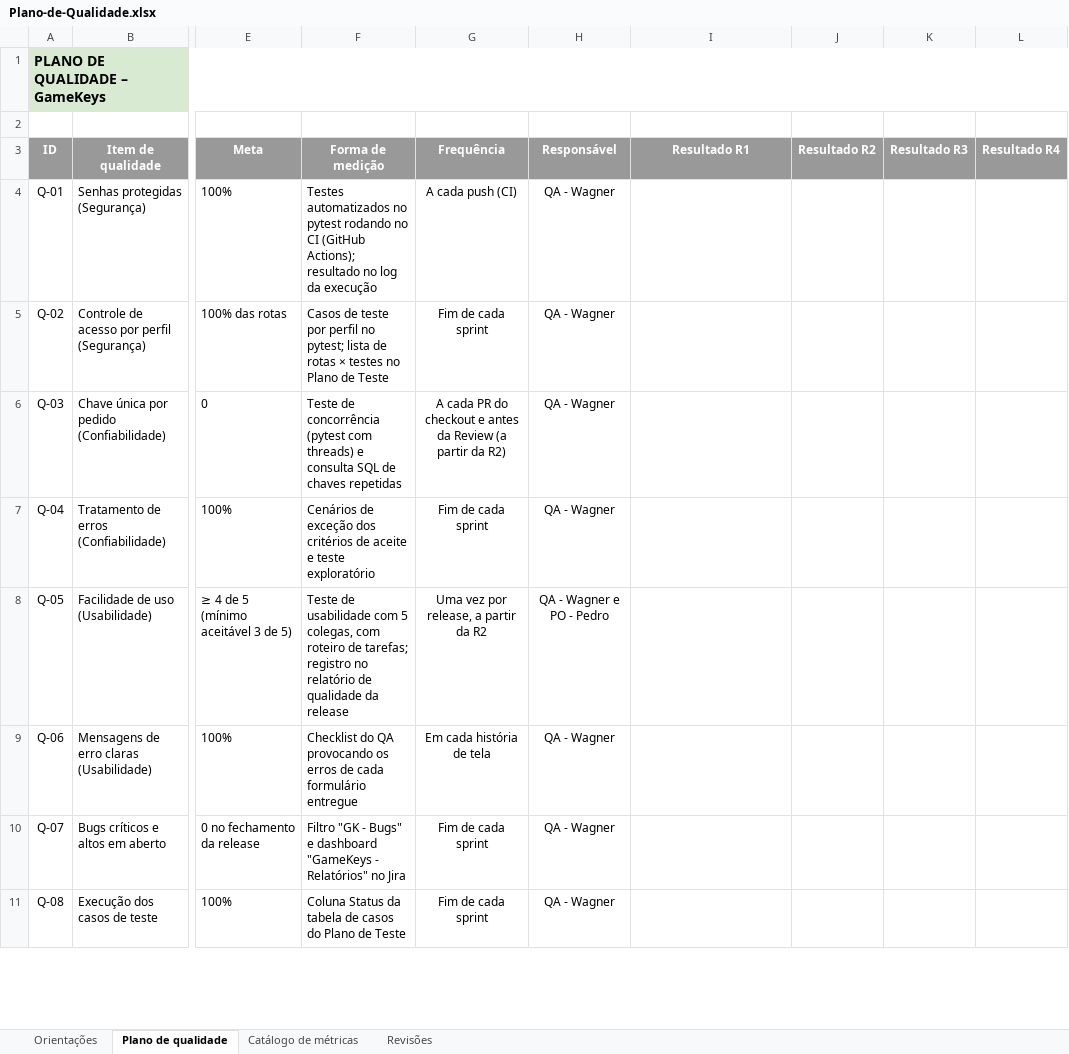
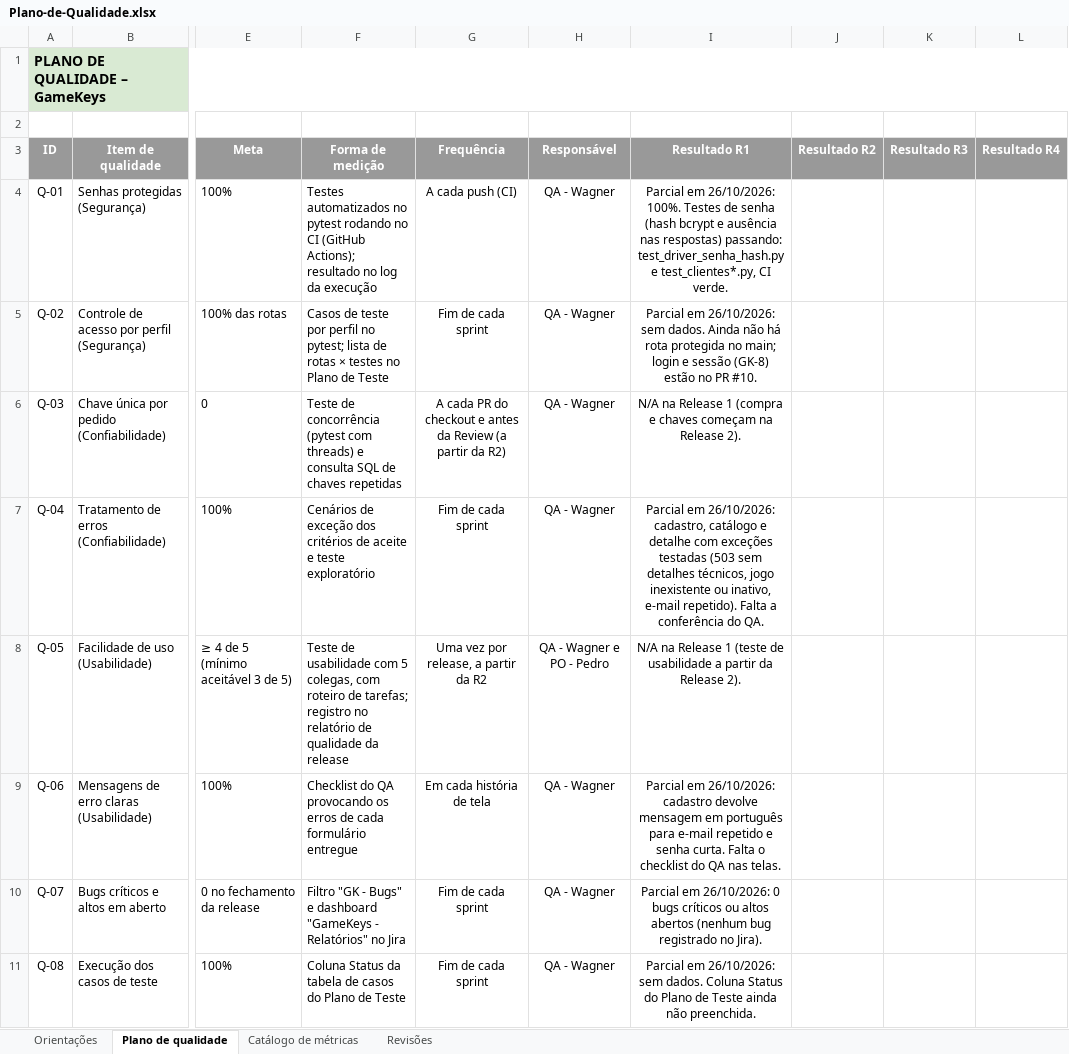
Before and after one commit to PedroLuvaz/gamekeys-uepb-2026-2, an Excel workbook: docs/Plano-de-Qualidade.xlsx, sheet Plano de qualidade, drawn as a sheet; only a part is shown, gaps mark what is left out; values as stored, in another font and other column widths than the file's, no borders; the diff covers the shown part only; the diff names each change by its address in the sheet, - before the commit and + after, or states it on an @@ line.

```diff
--- a/docs/Plano-de-Qualidade.xlsx (sheet Plano de qualidade)
+++ b/docs/Plano-de-Qualidade.xlsx (sheet Plano de qualidade)
-I4 (Resultado R1): (empty)
+I4 (Resultado R1): Parcial em 26/10/2026: 100%. Testes de senha (hash bcrypt e ausência nas respostas) passando: test_driver_senha_hash.py e test_clientes*.py, CI verde.
-I5 (Resultado R1): (empty)
+I5 (Resultado R1): Parcial em 26/10/2026: sem dados. Ainda não há rota protegida no main; login e sessão (GK-8) estão no PR #10.
-I6 (Resultado R1): (empty)
+I6 (Resultado R1): N/A na Release 1 (compra e chaves começam na Release 2).
-I7 (Resultado R1): (empty)
+I7 (Resultado R1): Parcial em 26/10/2026: cadastro, catálogo e detalhe com exceções testadas (503 sem detalhes técnicos, jogo inexistente ou inativo, e-mail repetido). Falta a conferência do QA.
-I8 (Resultado R1): (empty)
+I8 (Resultado R1): N/A na Release 1 (teste de usabilidade a partir da Release 2).
-I9 (Resultado R1): (empty)
+I9 (Resultado R1): Parcial em 26/10/2026: cadastro devolve mensagem em português para e-mail repetido e senha curta. Falta o checklist do QA nas telas.
-I10 (Resultado R1): (empty)
+I10 (Resultado R1): Parcial em 26/10/2026: 0 bugs críticos ou altos abertos (nenhum bug registrado no Jira).
-I11 (Resultado R1): (empty)
+I11 (Resultado R1): Parcial em 26/10/2026: sem dados. Coluna Status do Plano de Teste ainda não preenchida.
```
Also changed, not shown: 7 edited cells elsewhere in this sheet, docs/Analise-de-Riscos-Baseada-em-Defeitos.xlsx, docs/DoD-Sprint-e-Release.xlsx.
